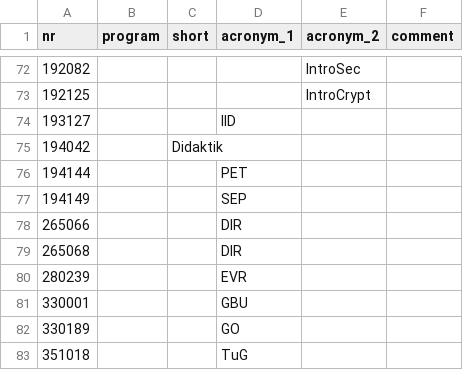
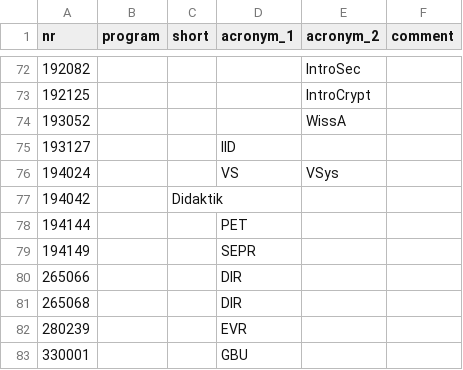
Before and after one commit to NerLOR/tucal, a CSV file: data/course_acronyms.csv, drawn as a sheet; only a part is shown, gaps mark what is left out; the shorter side is filled out with more unchanged rows.

Commit message:
Update course acronyms

```diff
--- a/data/course_acronyms.csv
+++ b/data/course_acronyms.csv
@@ -73,6 +73,8 @@ nr,program,short,acronym_1,acronym_2,comment
 192125,,,,IntroCrypt,
+193052,,,,WissA,
 193127,,,IID,,
+194024,,,VS,VSys,
 194042,,Didaktik,,,
 194144,,,PET,,
-194149,,,SEP,,
+194149,,,SEPR,,
 265066,,,DIR,,
```
